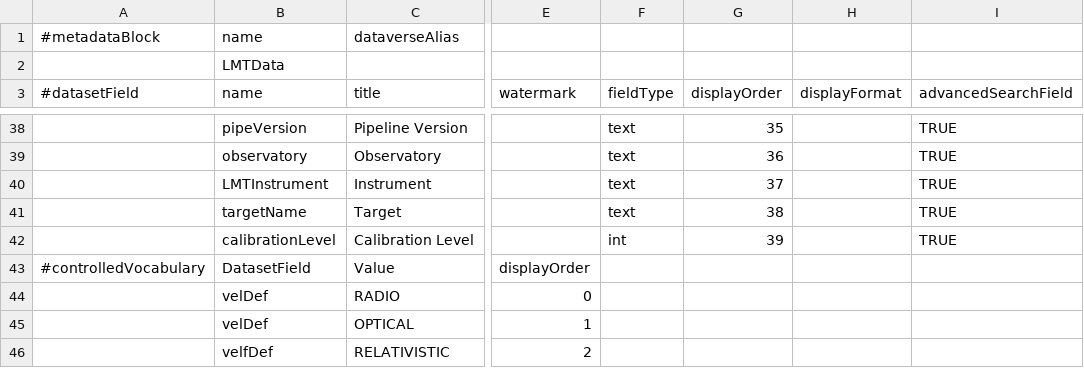
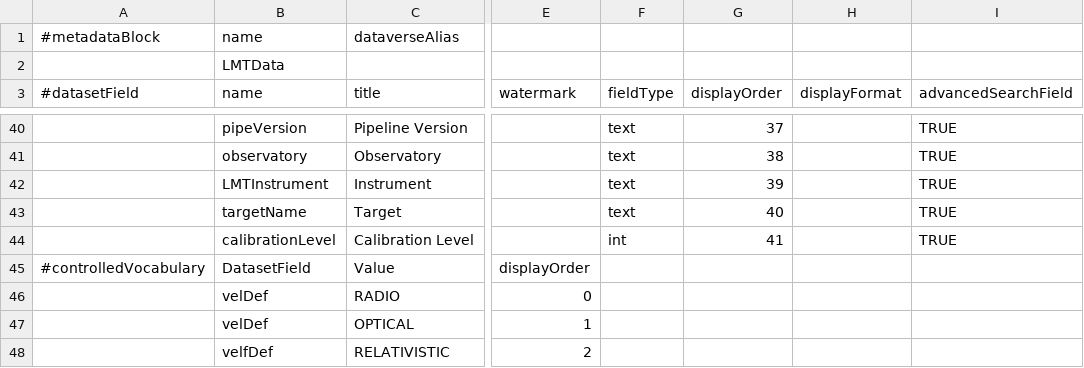
Before and after one commit to toltec-astro/dvpipe, a TSV file: dvpipe/aux/LMT_Dataverse_Metadata_Definition.tsv, drawn as a sheet; only a part is shown, gaps mark what is left out; addresses are those after the commit; the diff covers the shown part only; the diff names each change by its address in the sheet, - before the commit and + after, or states it on an @@ line.

```diff
--- a/dvpipe/aux/LMT_Dataverse_Metadata_Definition.tsv
+++ b/dvpipe/aux/LMT_Dataverse_Metadata_Definition.tsv
-G40 (displayOrder): 35
+G40 (displayOrder): 37
-G41 (displayOrder): 36
+G41 (displayOrder): 38
-G42 (displayOrder): 37
+G42 (displayOrder): 39
-G43 (displayOrder): 38
+G43 (displayOrder): 40
-G44 (displayOrder): 39
+G44 (displayOrder): 41
```
Also changed, not shown: 2 added rows and 23 edited cells elsewhere in this file, dvpipe/aux/LMTMetaDatablock.csv, dvpipe/aux/alma_to_lmt_keymap.csv, 1 other file.
